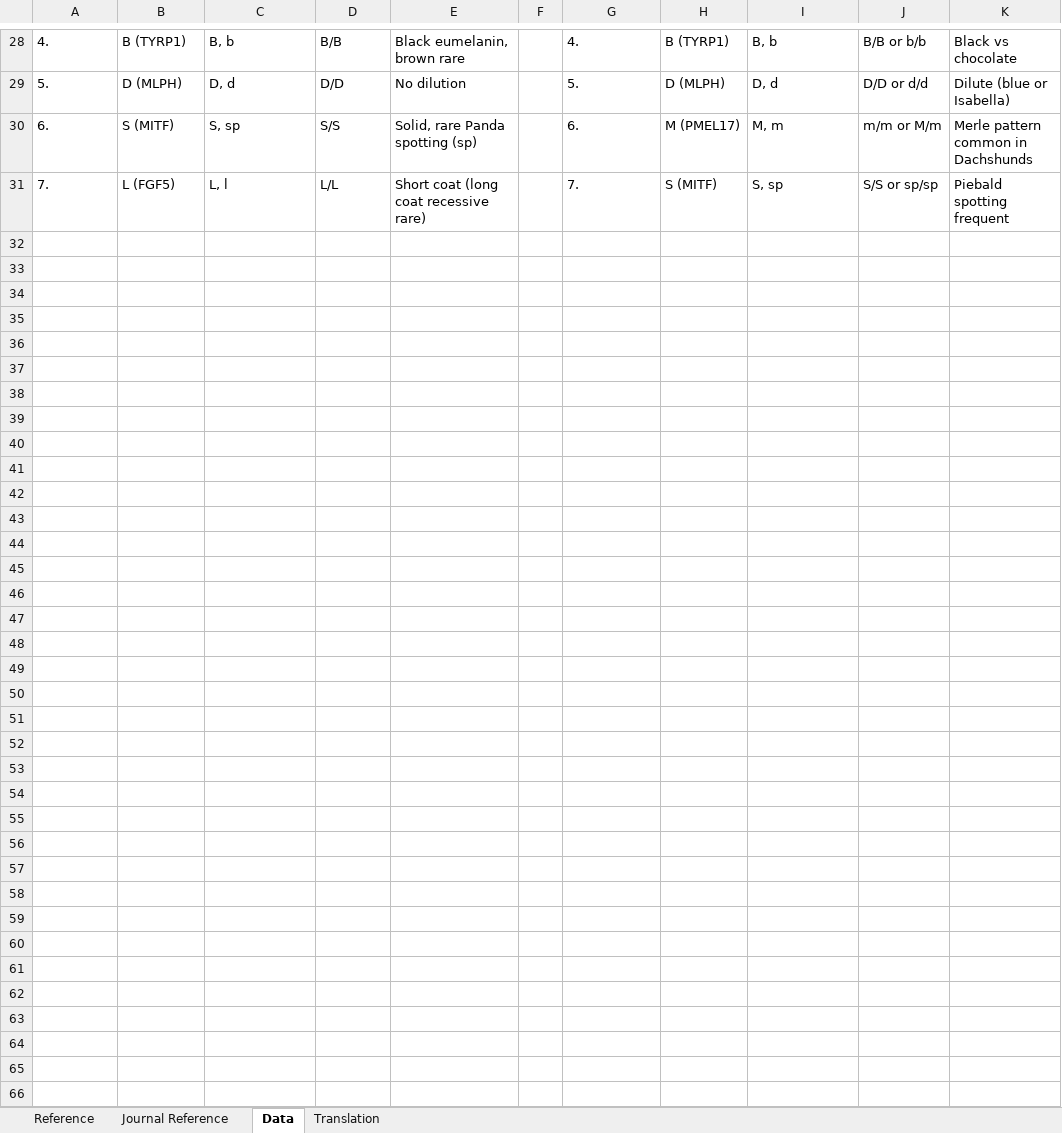
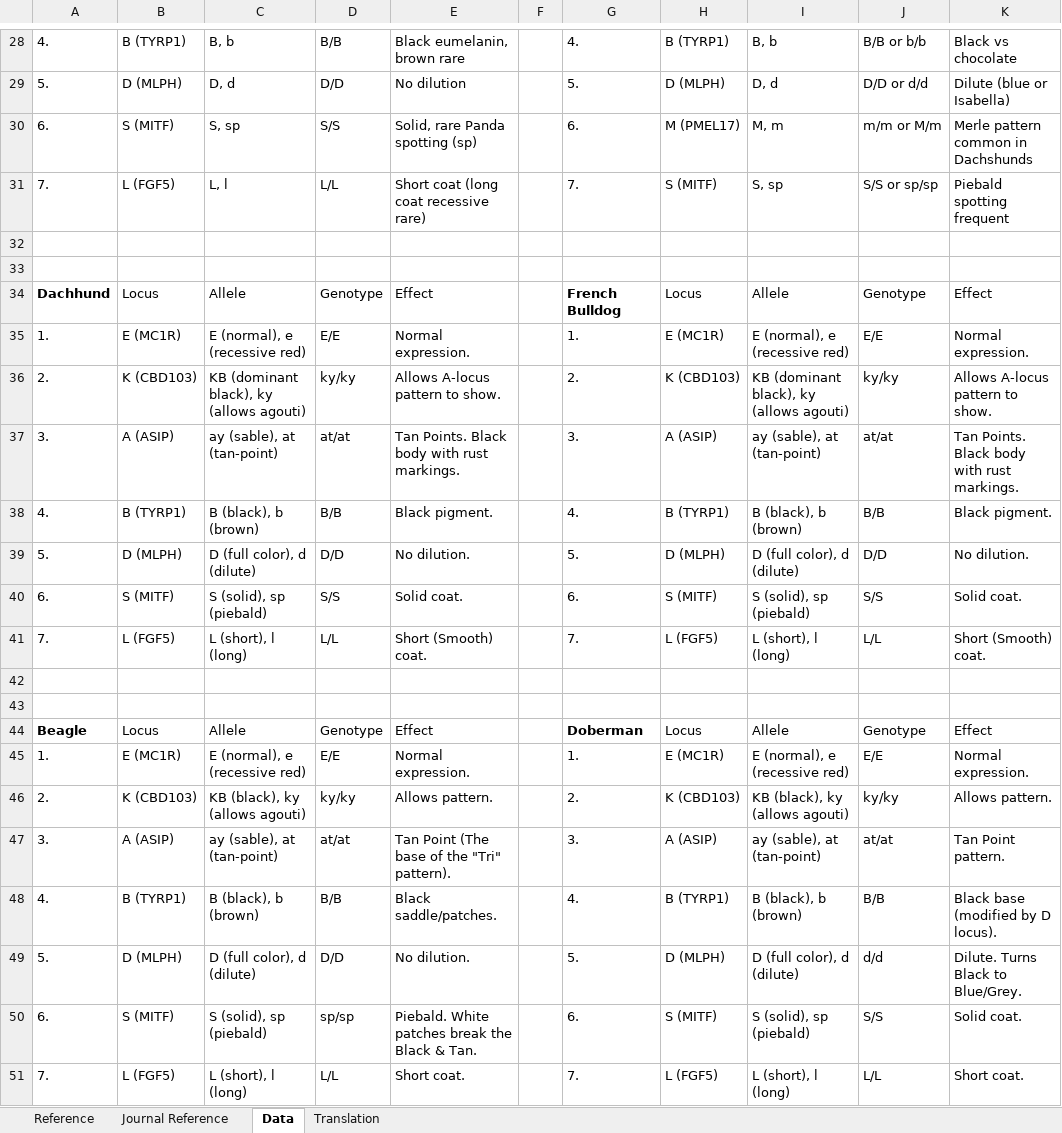
Before and after one commit to Spacemanicarus201/Dog-DNA-Inheritance, an Excel workbook: Loci Data.xlsx, sheet Data, drawn as a sheet; only a part is shown, gaps mark what is left out; values as stored, in another font and other column widths than the file's, no borders; the diff covers the shown part only; the diff names each change by its address in the sheet, - before the commit and + after, or states it on an @@ line.

```diff
--- a/Loci Data.xlsx (sheet Data)
+++ b/Loci Data.xlsx (sheet Data)
+row 32: (empty)
+row 33: (empty)
+row 34: Dachhund | Locus | Allele | Genotype | Effect |  | French Bulldog | Locus | Allele | Genotype | Effect
+row 35: 1. | E (MC1R) | E (normal), e (recessive red) | E/E | Normal expression. |  | 1. | E (MC1R) | E (normal), e (recessive red) | E/E | Normal expression.
+row 36: 2. | K (CBD103) | KB (dominant black), ky (allows agouti) | ky/ky | Allows A-locus pattern to show. |  | 2. | K (CBD103) | KB (dominant black), ky (allows agouti) | ky/ky | Allows A-locus pattern to show.
+row 37: 3. | A (ASIP) | ay (sable), at (tan-point) | at/at | Tan Points. Black body with rust markings. |  | 3. | A (ASIP) | ay (sable), at (tan-point) | at/at | Tan Points. Black body with rust markings.
+row 38: 4. | B (TYRP1) | B (black), b (brown) | B/B | Black pigment. |  | 4. | B (TYRP1) | B (black), b (brown) | B/B | Black pigment.
+row 39: 5. | D (MLPH) | D (full color), d (dilute) | D/D | No dilution. |  | 5. | D (MLPH) | D (full color), d (dilute) | D/D | No dilution.
+row 40: 6. | S (MITF) | S (solid), sp (piebald) | S/S | Solid coat. |  | 6. | S (MITF) | S (solid), sp (piebald) | S/S | Solid coat.
+row 41: 7. | L (FGF5) | L (short), l (long) | L/L | Short (Smooth) coat. |  | 7. | L (FGF5) | L (short), l (long) | L/L | Short (Smooth) coat.
+row 42: (empty)
+row 43: (empty)
+row 44: Beagle | Locus | Allele | Genotype | Effect |  | Doberman | Locus | Allele | Genotype | Effect
+row 45: 1. | E (MC1R) | E (normal), e (recessive red) | E/E | Normal expression. |  | 1. | E (MC1R) | E (normal), e (recessive red) | E/E | Normal expression.
+row 46: 2. | K (CBD103) | KB (black), ky (allows agouti) | ky/ky | Allows pattern. |  | 2. | K (CBD103) | KB (black), ky (allows agouti) | ky/ky | Allows pattern.
+row 47: 3. | A (ASIP) | ay (sable), at (tan-point) | at/at | Tan Point (The base of the "Tri" pattern). |  | 3. | A (ASIP) | ay (sable), at (tan-point) | at/at | Tan Point pattern.
+row 48: 4. | B (TYRP1) | B (black), b (brown) | B/B | Black saddle/patches. |  | 4. | B (TYRP1) | B (black), b (brown) | B/B | Black base (modified by D locus).
+row 49: 5. | D (MLPH) | D (full color), d (dilute) | D/D | No dilution. |  | 5. | D (MLPH) | D (full color), d (dilute) | d/d | Dilute. Turns Black to Blue/Grey.
+row 50: 6. | S (MITF) | S (solid), sp (piebald) | sp/sp | Piebald. White patches break the Black & Tan. |  | 6. | S (MITF) | S (solid), sp (piebald) | S/S | Solid coat.
+row 51: 7. | L (FGF5) | L (short), l (long) | L/L | Short coat. |  | 7. | L (FGF5) | L (short), l (long) | L/L | Short coat.
```
Also changed, not shown: 37 added rows elsewhere in this sheet, 12 other files.
